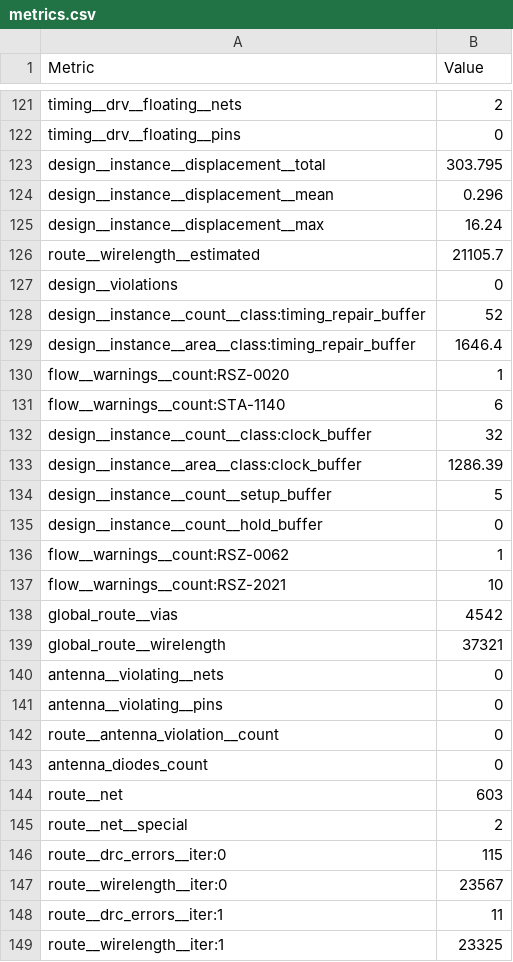
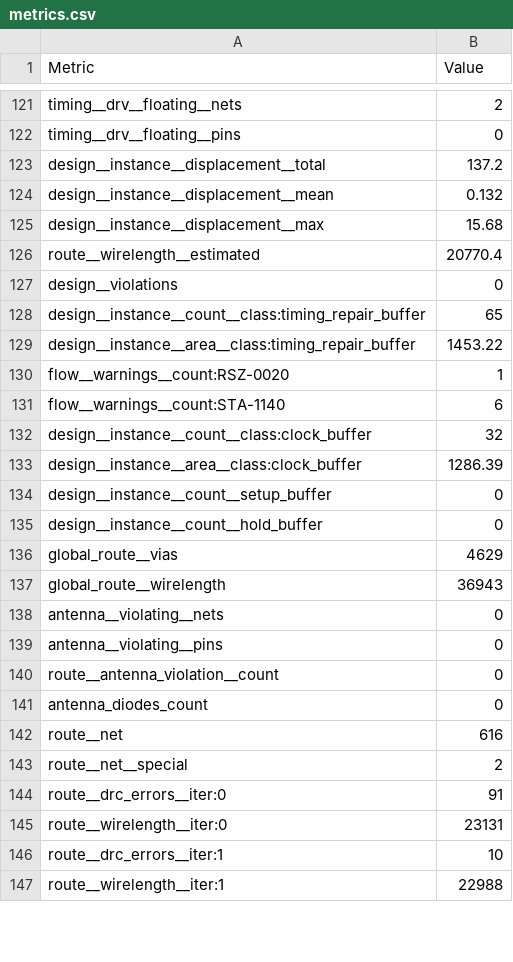
Before and after one commit to TinyTapeout/tinytapeout-gf-26c, a CSV file: projects/tt_um_yappingnoises_TCPU16/stats/metrics.csv, drawn as a sheet; only a part is shown, gaps mark what is left out; the diff covers the shown part only.

Commit message:
feat: update project tt_um_yappingnoises_TCPU16 from yappingnoises/TCPU16_LNMIIT_01_GF
Commit: c28dd23c1ceac9ab78abdb100f11f524abe539a8
Workflow: https://github.com/yappingnoises/TCPU16_LNMIIT_01_GF/actions/runs/45883227567

```diff
--- a/projects/tt_um_yappingnoises_TCPU16/stats/metrics.csv
+++ b/projects/tt_um_yappingnoises_TCPU16/stats/metrics.csv
@@ -122,9 +122,9 @@ timing__drv__floating__nets,2
 timing__drv__floating__pins,0
-design__instance__displacement__total,303.795
-design__instance__displacement__mean,0.296
-design__instance__displacement__max,16.24
-route__wirelength__estimated,21105.7
+design__instance__displacement__total,137.2
+design__instance__displacement__mean,0.132
+design__instance__displacement__max,15.68
+route__wirelength__estimated,20770.4
 design__violations,0
-design__instance__count__class:timing_repair_buffer,52
-design__instance__area__class:timing_repair_buffer,1646.4
+design__instance__count__class:timing_repair_buffer,65
+design__instance__area__class:timing_repair_buffer,1453.22
 flow__warnings__count:RSZ-0020,1
@@ -133,8 +133,6 @@ design__instance__count__class:clock_buffer,32
 design__instance__area__class:clock_buffer,1286.39
-design__instance__count__setup_buffer,5
+design__instance__count__setup_buffer,0
 design__instance__count__hold_buffer,0
-flow__warnings__count:RSZ-0062,1
-flow__warnings__count:RSZ-2021,10
-global_route__vias,4542
-global_route__wirelength,37321
+global_route__vias,4629
+global_route__wirelength,36943
 antenna__violating__nets,0
@@ -143,7 +141,7 @@ route__antenna_violation__count,0
 antenna_diodes_count,0
-route__net,603
+route__net,616
 route__net__special,2
-route__drc_errors__iter:0,115
-route__wirelength__iter:0,23567
-route__drc_errors__iter:1,11
-route__wirelength__iter:1,23325
+route__drc_errors__iter:0,91
+route__wirelength__iter:0,23131
+route__drc_errors__iter:1,10
+route__wirelength__iter:1,22988
```
Also changed, not shown: 114 edited cells elsewhere in this file, 5 other files.
